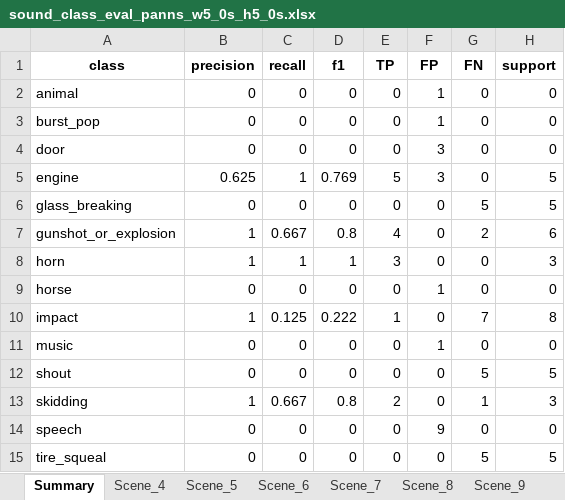
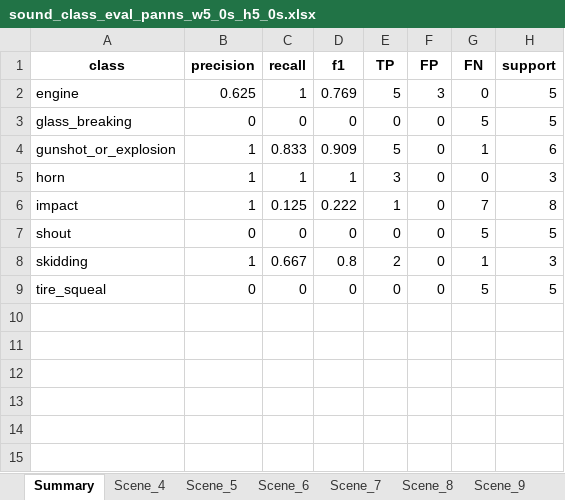
Before and after one commit to ghiffaryr/multimodal-surveillance-iseql, an Excel workbook: data/analysis_panns/sound_class_eval_panns_w5_0s_h5_0s.xlsx, sheet Summary, drawn as a sheet; values as stored, in another font and other column widths than the file's, no borders; removed rows and columns are numbered as before the commit, all else as after; the diff names each change by its address in the sheet, - before the commit and + after, or states it on an @@ line.

```diff
--- a/data/analysis_panns/sound_class_eval_panns_w5_0s_h5_0s.xlsx (sheet Summary)
+++ b/data/analysis_panns/sound_class_eval_panns_w5_0s_h5_0s.xlsx (sheet Summary)
-row 2: animal | 0 | 0 | 0 | 0 | 1 | 0 | 0
-row 3: burst_pop | 0 | 0 | 0 | 0 | 1 | 0 | 0
-row 4: door | 0 | 0 | 0 | 0 | 3 | 0 | 0
-C4 (recall): 0.667
+C4 (recall): 0.833
-D4 (f1): 0.8
+D4 (f1): 0.909
-E4 (TP): 4
+E4 (TP): 5
-G4 (FN): 2
+G4 (FN): 1
-row 9: horse | 0 | 0 | 0 | 0 | 1 | 0 | 0
-row 11: music | 0 | 0 | 0 | 0 | 1 | 0 | 0
-row 14: speech | 0 | 0 | 0 | 0 | 9 | 0 | 0
```
Also changed, not shown: sheet Scene_4, sheet Scene_6, sheet Scene_5, sheet Scene_7, sheet Scene_8, data/analysis_panns/sound_class_eval_panns_w1_0s_h0_5s.xlsx, data/analysis_panns/sound_class_eval_panns_w1_0s_h1_0s.xlsx, 40 other files.
